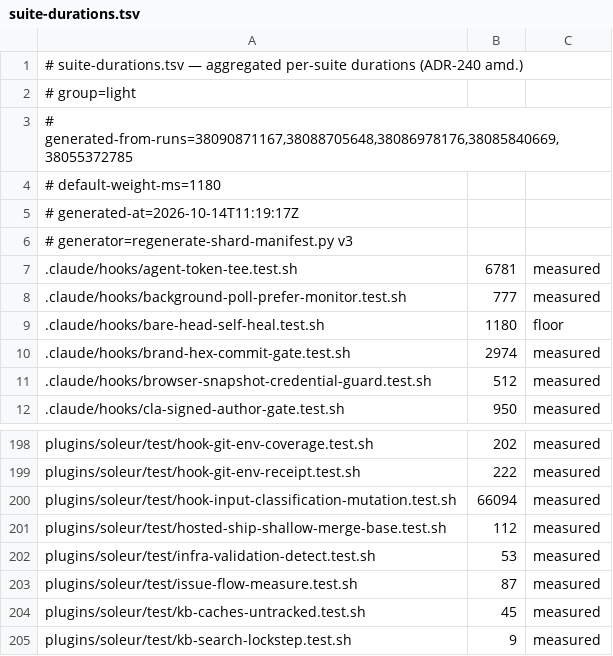
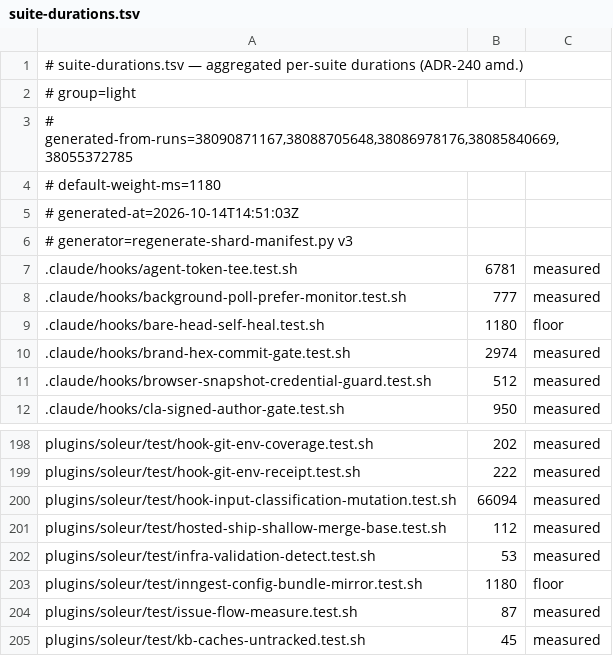
Before and after one commit to jikig-ai/soleur, a TSV file: scripts/suite-durations.tsv, drawn as a sheet; only a part is shown, gaps mark what is left out; the shorter side is filled out with more unchanged rows.

```diff
--- a/scripts/suite-durations.tsv
+++ b/scripts/suite-durations.tsv
@@ -4,3 +4,3 @@
 # default-weight-ms=1180
-# generated-at=2026-10-14T11:19:17Z
+# generated-at=2026-10-14T14:51:03Z
 # generator=regenerate-shard-manifest.py v3
@@ -202,2 +202,3 @@ plugins/soleur/test/hosted-ship-shallow-merge-base.test.sh	112	measured
 plugins/soleur/test/infra-validation-detect.test.sh	53	measured
+plugins/soleur/test/inngest-config-bundle-mirror.test.sh	1180	floor
 plugins/soleur/test/issue-flow-measure.test.sh	87	measured
```
Also changed, not shown: scripts/suite-shard-legs.tsv, 1 other file.
